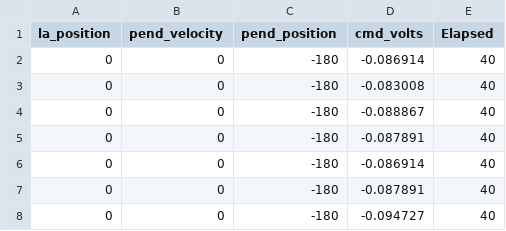
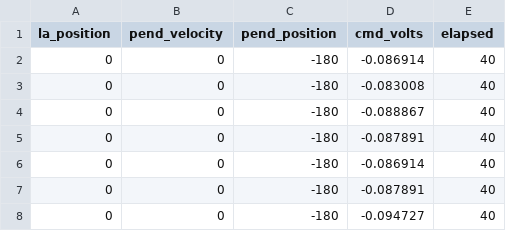
Before and after one commit to johnsoez4/pendulum, a CSV file: data/sample_data.csv, drawn as a sheet; only a part is shown.

Commit message:
Initial project setup and Phase 1 development foundation
- Complete project structure with Mojo-based architecture
- Comprehensive requirements and documentation (requirements.md, README.md)
- Data analysis of 10,101 experimental samples with system characterization
- Physics-informed pendulum model with equations of motion and RK4 integration
- Neural network architecture for digital twin (4→128×3→3 with physics constraints)
- Data loading and preprocessing infrastructure with validation
- Configuration management with safety parameters and constraints
- Complete documentation suite including setup guides and methodology

Phase 1 Progress: 60% complete
- ✅ Data loading and preprocessing
- ✅ Physics model implementation
- ✅ Neural network architecture
- 🔄 Training infrastructure (next milestone)

Key achievements:
- Rich dataset analysis: 14.4% inverted, 72.3% swinging, 13.3% hanging states
- Real-time capable design (25 Hz control loop)
- Physics-informed AI with energy conservation and constraint handling
- Modular architecture ready for MAX engine integration
- Safety-first approach with comprehensive constraint validation

Next: Complete training infrastructure and begin model training

```diff
--- a/data/sample_data.csv
+++ b/data/sample_data.csv
@@ -1,2 +1,2 @@
-la_position,pend_velocity,pend_position,cmd_volts,Elapsed
+la_position,pend_velocity,pend_position,cmd_volts,elapsed
 0,0,-180,-0.086914,40
```
Also changed, not shown: 13 other files.
